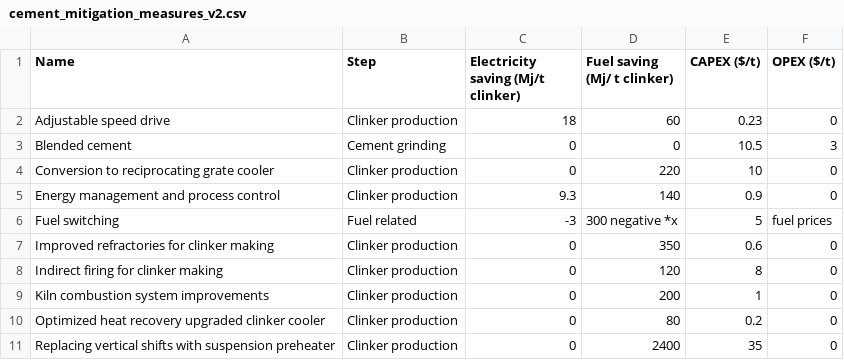
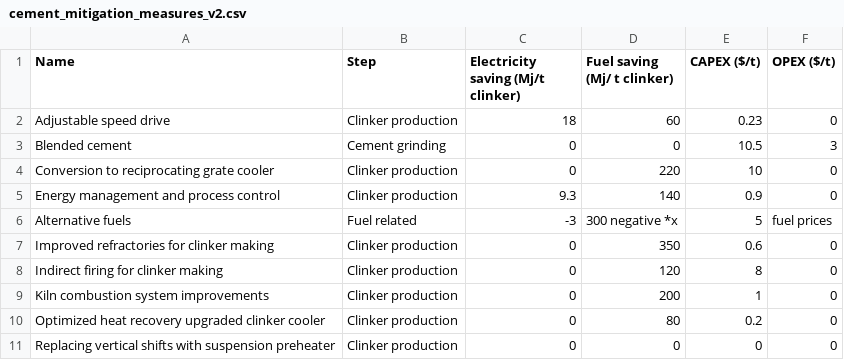
Before and after one commit to ottohebeda/cement_emissions_model, a CSV file: cement_mitigation_measures_v2.csv, drawn as a sheet.

Commit message:
Update cement_mitigation_measures_v2.csv
Removed values from suspension preheater

```diff
--- a/cement_mitigation_measures_v2.csv
+++ b/cement_mitigation_measures_v2.csv
@@ -5,3 +5,3 @@ Conversion to reciprocating grate cooler,Clinker production,0,220,10,0
 Energy management and process control,Clinker production,9.3,140,0.9,0
-Fuel switching,Fuel related,-3,300 negative *x,5,fuel prices
+Alternative fuels,Fuel related,-3,300 negative *x,5,fuel prices
 Improved refractories for clinker making,Clinker production,0,350,0.6,0
@@ -10,2 +10,2 @@ Kiln combustion system improvements,Clinker production,0,200,1,0
 Optimized heat recovery upgraded clinker cooler,Clinker production,0,80,0.2,0
-Replacing vertical shifts with suspension preheater,Clinker production,0,2400,35,0
+Replacing vertical shifts with suspension preheater,Clinker production,0,0,0,0
```
